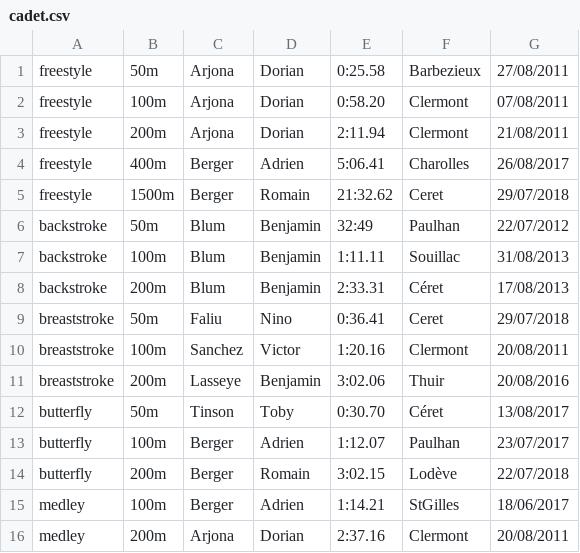
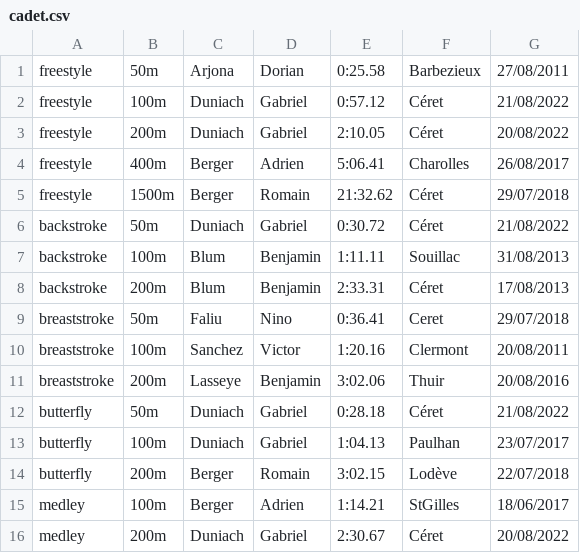
Before and after one commit to AladdinVR/AladdinVR.github.io, a CSV file: public/records/individual/male/cadet.csv, drawn as a sheet.

```diff
--- a/public/records/individual/male/cadet.csv
+++ b/public/records/individual/male/cadet.csv
@@ -1,7 +1,7 @@
 freestyle,50m,Arjona,Dorian,0:25.58,Barbezieux,27/08/2011
-freestyle,100m,Arjona,Dorian,0:58.20,Clermont,07/08/2011
-freestyle,200m,Arjona,Dorian,2:11.94,Clermont,21/08/2011
+freestyle,100m,Duniach,Gabriel,0:57.12,Céret,21/08/2022
+freestyle,200m,Duniach,Gabriel,2:10.05,Céret,20/08/2022
 freestyle,400m,Berger,Adrien,5:06.41,Charolles,26/08/2017
-freestyle,1500m,Berger,Romain,21:32.62,Ceret,29/07/2018
-backstroke,50m,Blum,Benjamin,32:49,Paulhan,22/07/2012
+freestyle,1500m,Berger,Romain,21:32.62,Céret,29/07/2018
+backstroke,50m,Duniach,Gabriel,0:30.72,Céret,21/08/2022
 backstroke,100m,Blum,Benjamin,1:11.11,Souillac,31/08/2013
@@ -11,6 +11,6 @@ breaststroke,100m,Sanchez,Victor,1:20.16,Clermont,20/08/2011
 breaststroke,200m,Lasseye,Benjamin,3:02.06,Thuir,20/08/2016
-butterfly,50m,Tinson,Toby,0:30.70,Céret,13/08/2017
-butterfly,100m,Berger,Adrien,1:12.07,Paulhan,23/07/2017
+butterfly,50m,Duniach,Gabriel,0:28.18,Céret,21/08/2022
+butterfly,100m,Duniach,Gabriel,1:04.13,Paulhan,23/07/2017
 butterfly,200m,Berger,Romain,3:02.15,Lodève,22/07/2018
 medley,100m,Berger,Adrien,1:14.21,StGilles,18/06/2017
-medley,200m,Arjona,Dorian,2:37.16,Clermont,20/08/2011
+medley,200m,Duniach,Gabriel,2:30.67,Céret,20/08/2022
```
Also changed, not shown: public/records/individual/female/avenir.csv, public/records/individual/male/avenir.csv, 2 other files.
